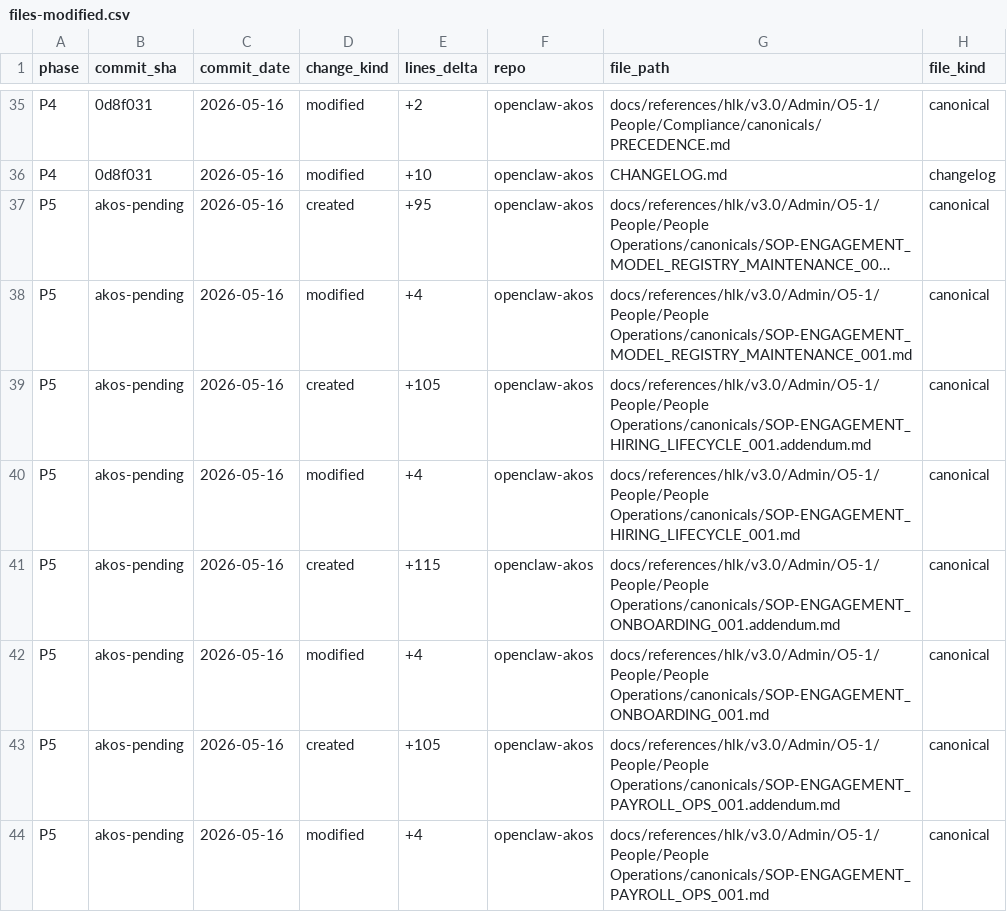
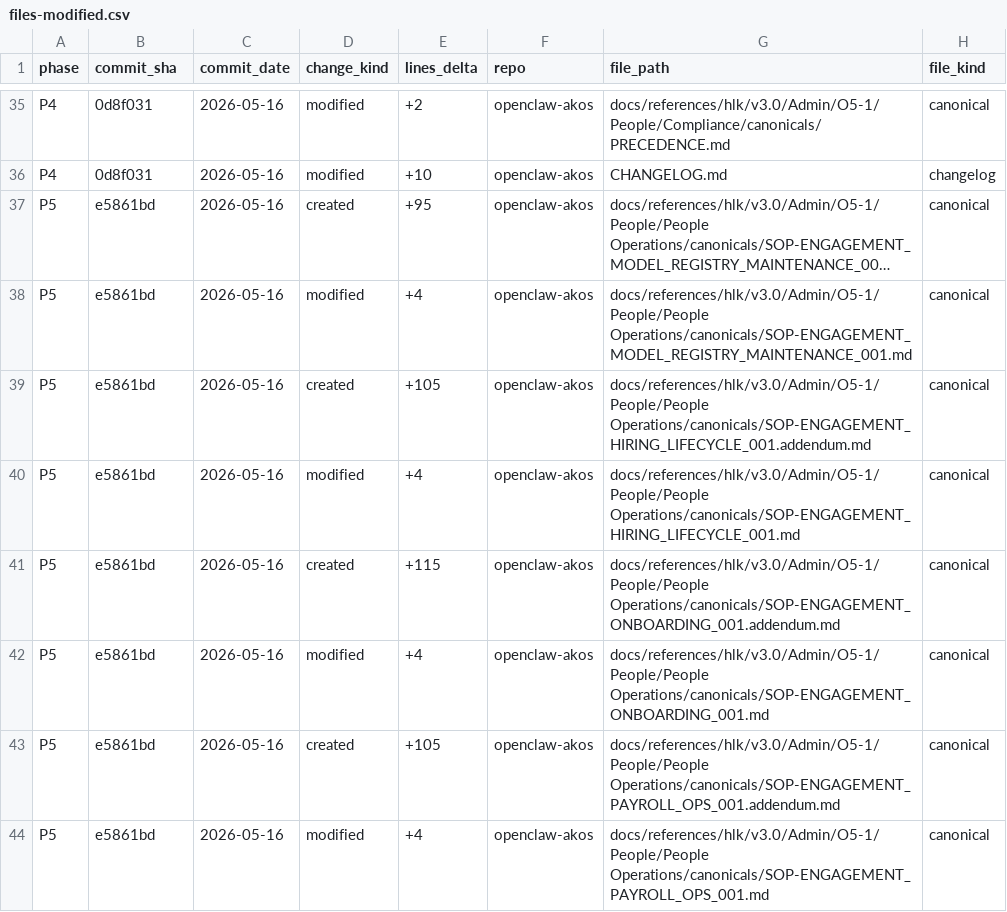
Before and after one commit to FraysaXII/openclaw-akos, a CSV file: docs/wip/planning/80-i79-lessons-learned/files-modified.csv, drawn as a sheet; only a part is shown, gaps mark what is left out; long unchanged cells end in …; the diff covers the shown part only; the diff names each change by its address in the sheet, - before the commit and + after, or states it on an @@ line.

```diff
--- a/docs/wip/planning/80-i79-lessons-learned/files-modified.csv
+++ b/docs/wip/planning/80-i79-lessons-learned/files-modified.csv
-B37:B44 (commit_sha): akos-pending
+B37:B44 (commit_sha): e5861bd
```
Also changed, not shown: 4 added rows and 4 edited cells elsewhere in this file, 4 other files.
